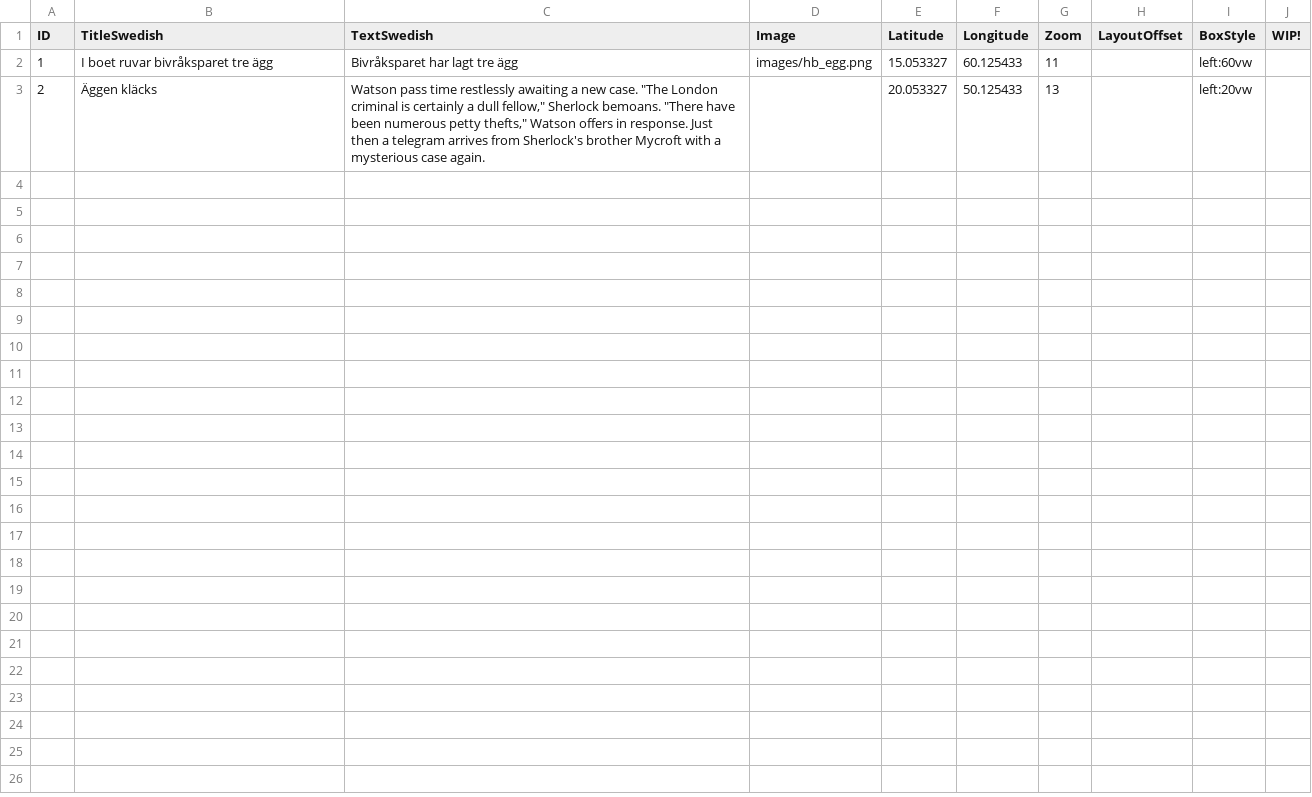
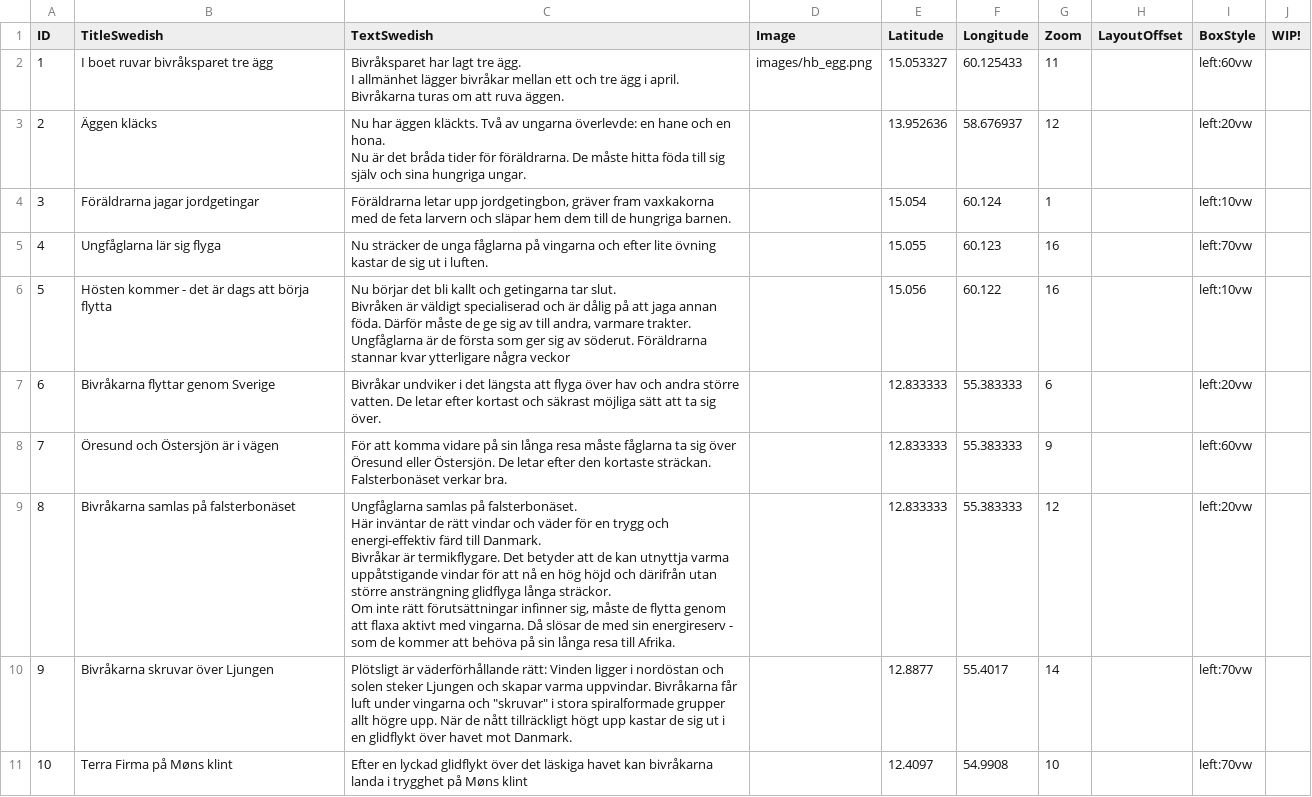
Before and after one commit to unsworn/ufs-birdstories, a CSV file: data/data.csv, drawn as a sheet.

Commit message:
Added more data
Added strange offset in the js-code to make section appear at a nicer position

```diff
--- a/data/data.csv
+++ b/data/data.csv
@@ -1,3 +1,25 @@
 ID,TitleSwedish,TextSwedish,Image,Latitude,Longitude,Zoom,LayoutOffset,BoxStyle,WIP!
-1,I boet ruvar bivråksparet tre ägg,Bivråksparet har lagt tre ägg,images/hb_egg.png,15.053327,60.125433,11,,left:60vw,
-2,Äggen kläcks,"Watson pass time restlessly awaiting a new case. ""The London criminal is certainly a dull fellow,"" Sherlock bemoans. ""There have been numerous petty thefts,"" Watson offers in response. Just then a telegram arrives from Sherlock's brother Mycroft with a mysterious case again.",,20.053327,50.125433,13,,left:20vw,
+1,I boet ruvar bivråksparet tre ägg,"Bivråksparet har lagt tre ägg.
+
+I allmänhet lägger bivråkar mellan ett och tre ägg i april. Bivråkarna turas om att ruva äggen.",images/hb_egg.png,15.053327,60.125433,11,,left:60vw,
+2,Äggen kläcks,"Nu har äggen kläckts. Två av ungarna överlevde: en hane och en hona.
+
+Nu är det bråda tider för föräldrarna. De måste hitta föda till sig själv och sina hungriga ungar.",,13.952636,58.676937,12,,left:20vw,
+3,Föräldrarna jagar jordgetingar,"Föräldrarna letar upp jordgetingbon, gräver fram vaxkakorna med de feta larvern och släpar hem dem till de hungriga barnen.",,15.054,60.124,1,,left:10vw,
+4,Ungfåglarna lär sig flyga,Nu sträcker de unga fåglarna på vingarna och efter lite övning kastar de sig ut i luften.,,15.055,60.123,16,,left:70vw,
+5,Hösten kommer - det är dags att börja flytta,"Nu börjar det bli kallt och getingarna tar slut.
+
+Bivråken är väldigt specialiserad och är dålig på att jaga annan föda. Därför måste de ge sig av till andra, varmare trakter.
+
+Ungfåglarna är de första som ger sig av söderut. Föräldrarna stannar kvar ytterligare några veckor",,15.056,60.122,16,,left:10vw,
+6,Bivråkarna flyttar genom Sverige,Bivråkar undviker i det längsta att flyga över hav och andra större vatten. De letar efter kortast och säkrast möjliga sätt att ta sig över.,,12.833333,55.383333,6,,left:20vw,
+7,Öresund och Östersjön är i vägen,För att komma vidare på sin långa resa måste fåglarna ta sig över Öresund eller Östersjön. De letar efter den kortaste sträckan. Falsterbonäset verkar bra.,,12.833333,55.383333,9,,left:60vw,
+8,Bivråkarna samlas på falsterbonäset,"Ungfåglarna samlas på falsterbonäset.
+
+Här inväntar de rätt vindar och väder för en trygg och energi-effektiv färd till Danmark.
+
+Bivråkar är termikflygare. Det betyder att de kan utnyttja varma uppåtstigande vindar för att nå en hög höjd och därifrån utan större ansträngning glidflyga långa sträckor.
+
+Om inte rätt förutsättningar infinner sig, måste de flytta genom att flaxa aktivt med vingarna. Då slösar de med sin energireserv - som de kommer att behöva på sin långa resa till Afrika.",,12.833333,55.383333,12,,left:20vw,
+9,Bivråkarna skruvar över Ljungen,"Plötsligt är väderförhållande rätt: Vinden ligger i nordöstan och solen steker Ljungen och skapar varma uppvindar. Bivråkarna får luft under vingarna och ""skruvar"" i stora spiralformade grupper allt högre upp. När de nått tillräckligt högt upp kastar de sig ut i en glidflykt över havet mot Danmark.",,12.8877,55.4017,14,,left:70vw,
+10,Terra Firma på Møns klint,Efter en lyckad glidflykt över det läskiga havet kan bivråkarna landa i trygghet på Møns klint,,12.4097,54.9908,10,,left:70vw,
```
Also changed, not shown: 2 other files.
